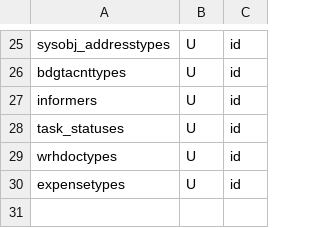
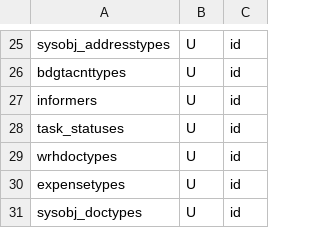
Before and after one commit to snsusa02-png/sas3, a CSV file: database/seeds/src/sys/_list.csv, drawn as a sheet; only a part is shown, gaps mark what is left out.

Commit message:
sysobj_doctypes

```diff
--- a/database/seeds/src/sys/_list.csv
+++ b/database/seeds/src/sys/_list.csv
@@ -30 +30,2 @@ wrhdoctypes,U,id
 expensetypes,U,id
+sysobj_doctypes,U,id
```
Also changed, not shown: 9 other files.
